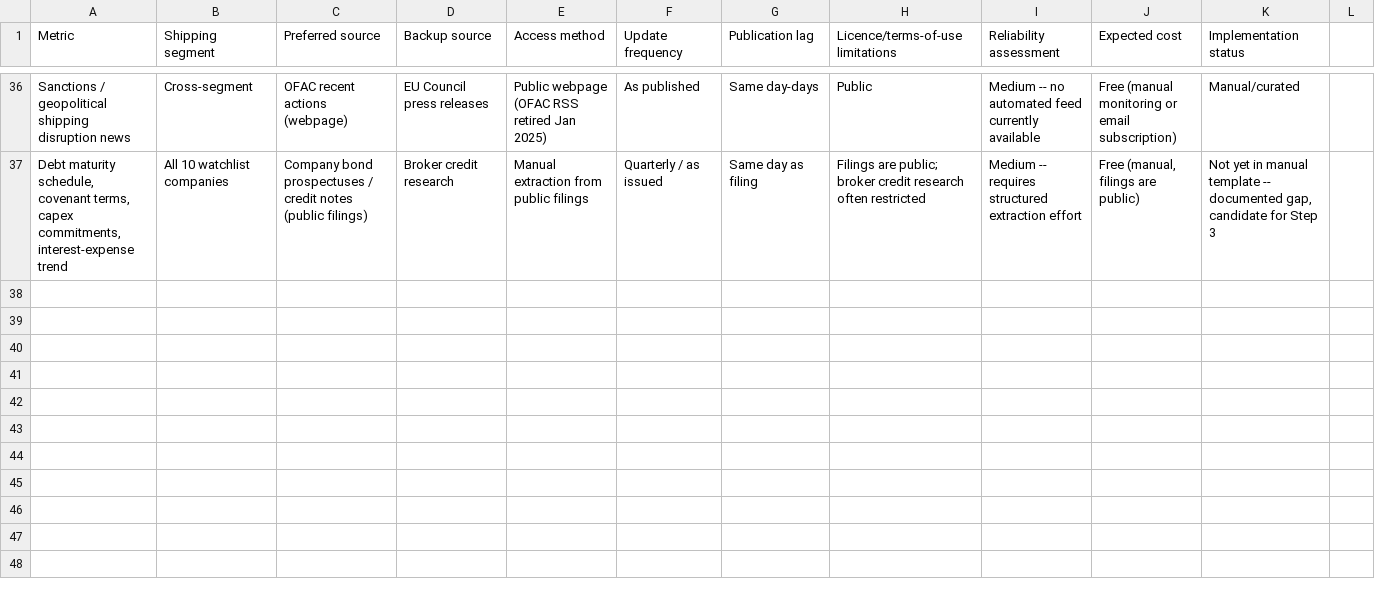
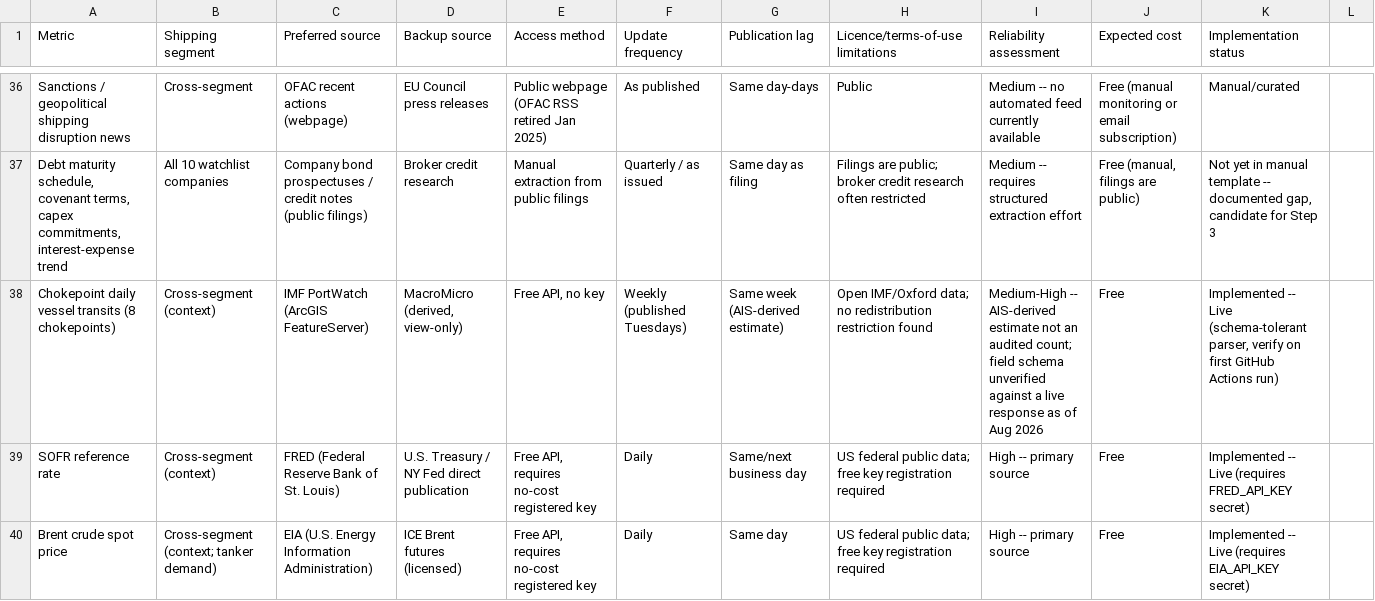
Before and after one commit to davidgleditsch/shipping-cfo-dashboard, a CSV file: docs/source_register.csv, drawn as a sheet; only a part is shown, gaps mark what is left out; the diff covers the shown part only; the diff names each change by its address in the sheet, - before the commit and + after, or states it on an @@ line.

```diff
--- a/docs/source_register.csv
+++ b/docs/source_register.csv
+row 38: Chokepoint daily vessel transits (8 chokepoints) | Cross-segment (context) | IMF PortWatch (ArcGIS FeatureServer) | MacroMicro (derived, view-only) | Free API, no key | Weekly (published Tuesdays) | Same week (AIS-derived estimate) | Open IMF/Oxford data; no redistribution restriction found | Medium-High -- AIS-derived estimate not an audited count; field schema unverified against a live response as of Aug 2026 | Free | Implemented -- Live (schema-tolerant parser, verify on first GitHub Actions run)
+row 39: SOFR reference rate | Cross-segment (context) | FRED (Federal Reserve Bank of St. Louis) | U.S. Treasury / NY Fed direct publication | Free API, requires no-cost registered key | Daily | Same/next business day | US federal public data; free key registration required | High -- primary source | Free | Implemented -- Live (requires FRED_API_KEY secret)
+row 40: Brent crude spot price | Cross-segment (context; tanker demand) | EIA (U.S. Energy Information Administration) | ICE Brent futures (licensed) | Free API, requires no-cost registered key | Daily | Same day | US federal public data; free key registration required | High -- primary source | Free | Implemented -- Live (requires EIA_API_KEY secret)
```
Also changed, not shown: 3 added rows elsewhere in this file, data/templates/company_financials_template.csv, 21 other files.
